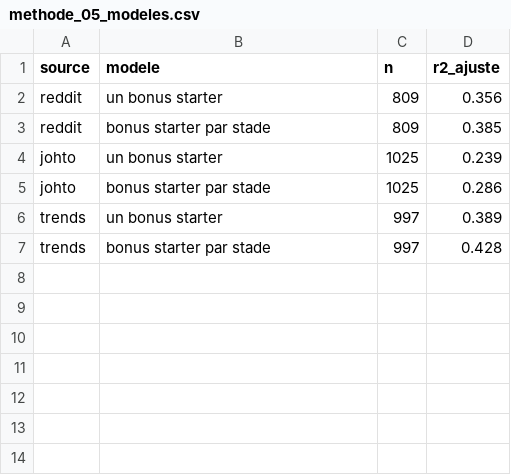
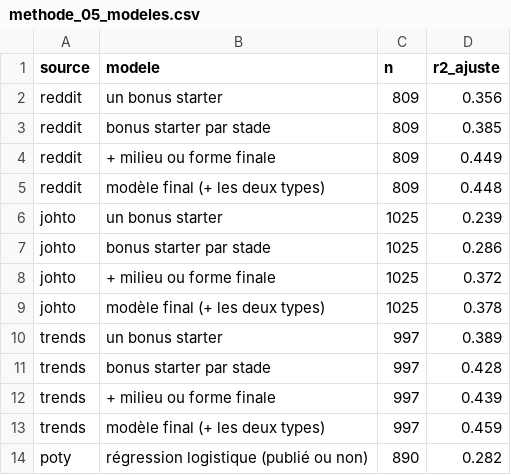
Before and after one commit to Kez0X/projet_pokemon, a CSV file: app/data/methode_05_modeles.csv, drawn as a sheet; the diff names each change by its address in the sheet, - before the commit and + after, or states it on an @@ line.

```diff
--- a/app/data/methode_05_modeles.csv
+++ b/app/data/methode_05_modeles.csv
+row 4: reddit | + milieu ou forme finale | 809 | 0.449
+row 5: reddit | modèle final (+ les deux types) | 809 | 0.448
+row 8: johto | + milieu ou forme finale | 1025 | 0.372
+row 9: johto | modèle final (+ les deux types) | 1025 | 0.378
+row 12: trends | + milieu ou forme finale | 997 | 0.439
+row 13: trends | modèle final (+ les deux types) | 997 | 0.459
+row 14: poty | régression logistique (publié ou non) | 890 | 0.282
```
Also changed, not shown: app/data/methode_05_coefs.csv, app/data/methode_07_assortativite.csv, 5 other files.
